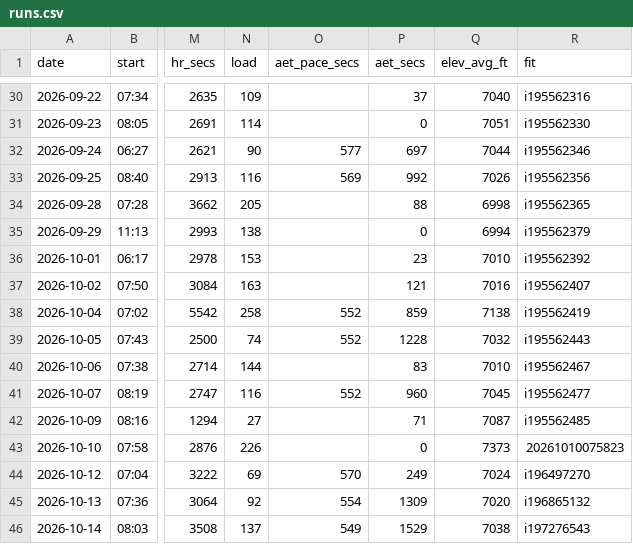
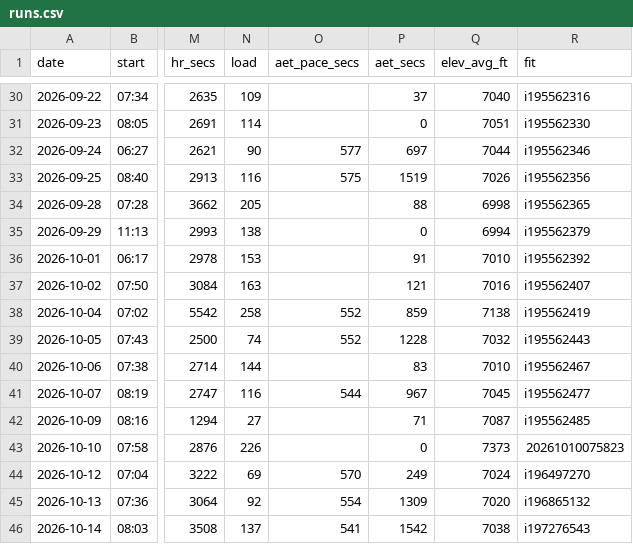
Before and after one commit to DaveEdge1/RunningCoach, a CSV file: data/runs.csv, drawn as a sheet; only a part is shown, gaps mark what is left out; the diff covers the shown part only; the diff names each change by its address in the sheet, - before the commit and + after, or states it on an @@ line.

```diff
--- a/data/runs.csv
+++ b/data/runs.csv
-O33 (aet_pace_secs): 569
+O33 (aet_pace_secs): 575
-P33 (aet_secs): 992
+P33 (aet_secs): 1519
-P36 (aet_secs): 23
+P36 (aet_secs): 91
-O41 (aet_pace_secs): 552
+O41 (aet_pace_secs): 544
-P41 (aet_secs): 960
+P41 (aet_secs): 967
-O46 (aet_pace_secs): 549
+O46 (aet_pace_secs): 541
-P46 (aet_secs): 1529
+P46 (aet_secs): 1542
```
Also changed, not shown: 17 edited cells elsewhere in this file, 6 other files.
